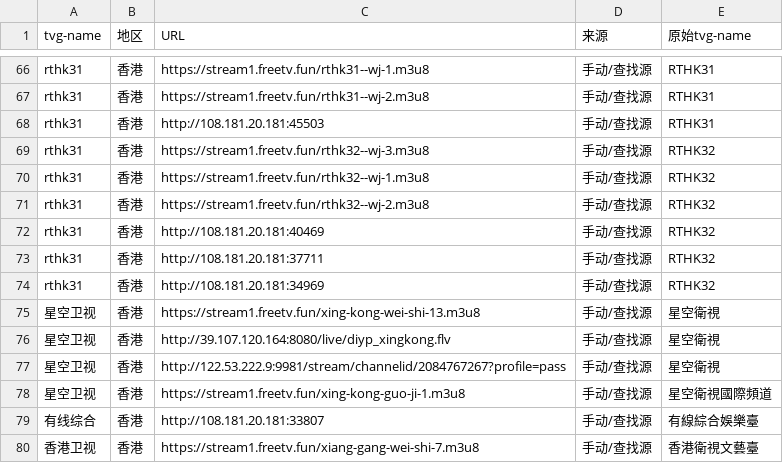
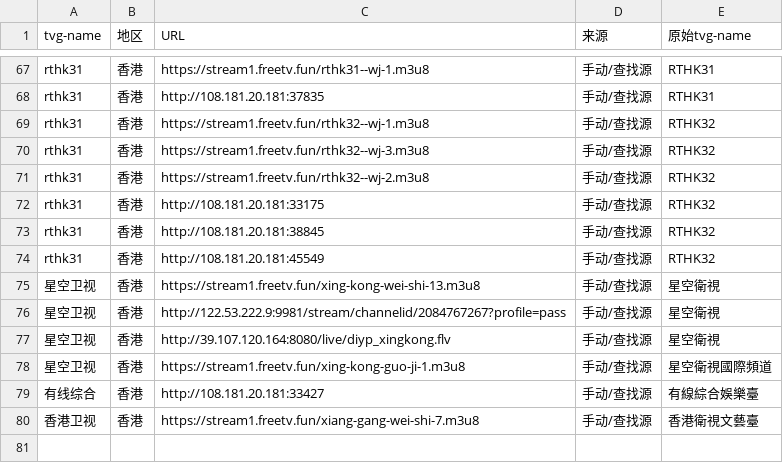
Before and after one commit to niuinyang/iptv-sum, a CSV file: output/sum_cvs/find_hk_sum.csv, drawn as a sheet; only a part is shown, gaps mark what is left out; removed rows and columns are numbered as before the commit, all else as after; the diff covers the shown part only; the diff names each change by its address in the sheet, - before the commit and + after, or states it on an @@ line.

```diff
--- a/output/sum_cvs/find_hk_sum.csv
+++ b/output/sum_cvs/find_hk_sum.csv
-C68 (URL): https://stream1.freetv.fun/rthk31--wj-2.m3u8
+C68 (URL): http://108.181.20.181:37835
-C69 (URL): http://108.181.20.181:45503
+C69 (URL): https://stream1.freetv.fun/rthk32--wj-1.m3u8
-E69 (原始tvg-name): RTHK31
+E69 (原始tvg-name): RTHK32
-row 70: rthk31 | 香港 | https://stream1.freetv.fun/rthk32--wj-1.m3u8 | 手动/查找源 | RTHK32
-C72 (URL): http://108.181.20.181:40469
+C72 (URL): http://108.181.20.181:33175
-C73 (URL): http://108.181.20.181:37711
+C73 (URL): http://108.181.20.181:38845
-C74 (URL): http://108.181.20.181:34969
+C74 (URL): http://108.181.20.181:45549
@@ row 77 moved to row 76: 星空卫视 @@
-C79 (URL): http://108.181.20.181:33807
+C79 (URL): http://108.181.20.181:33427
```
Also changed, not shown: 7 added rows, 6 removed rows, 13 moved rows and 9 edited cells elsewhere in this file, output/sum_cvs/find_intl_sum.csv, output/sum_cvs/find_mo_sum.csv, 7 other files.
